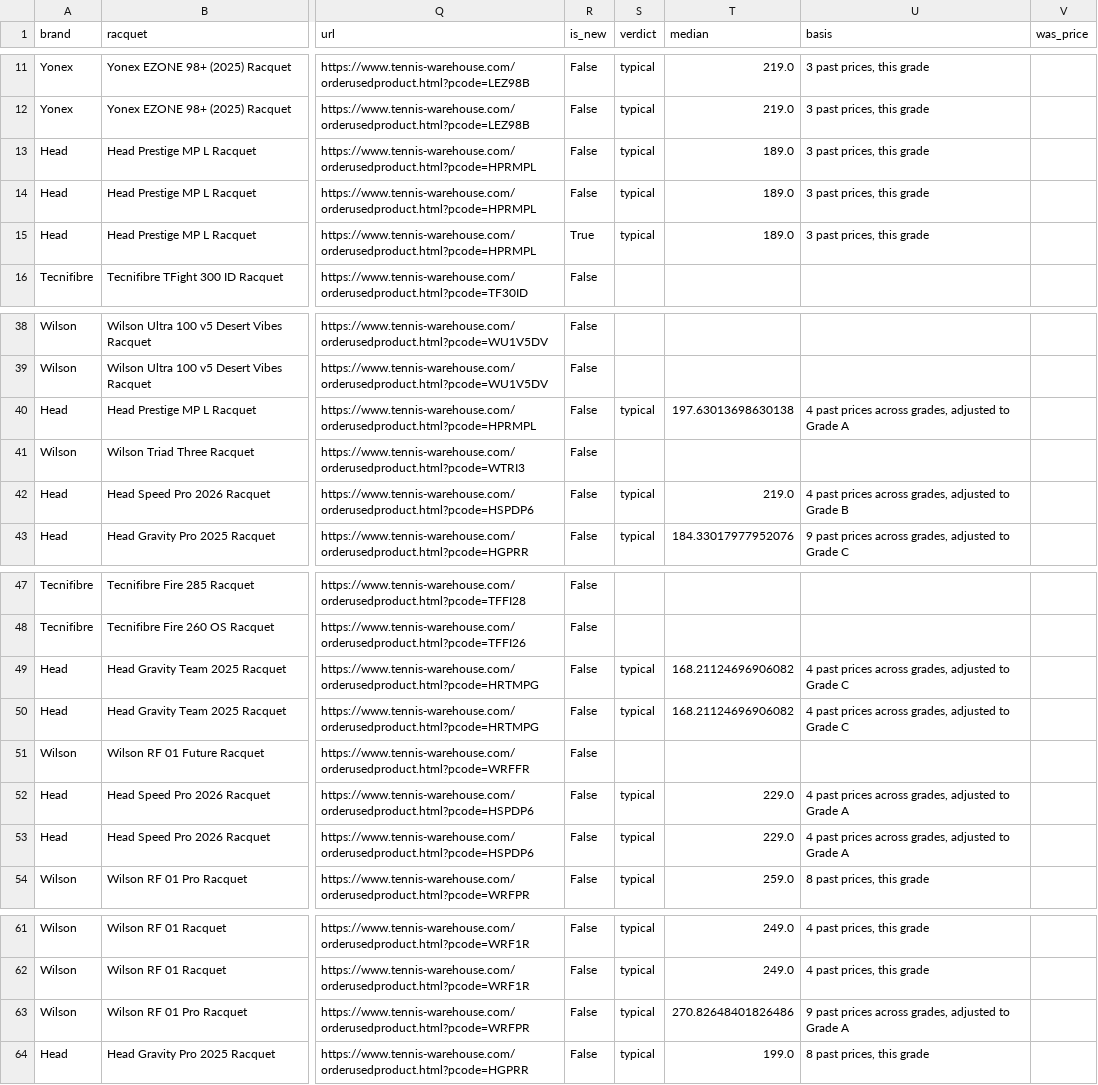
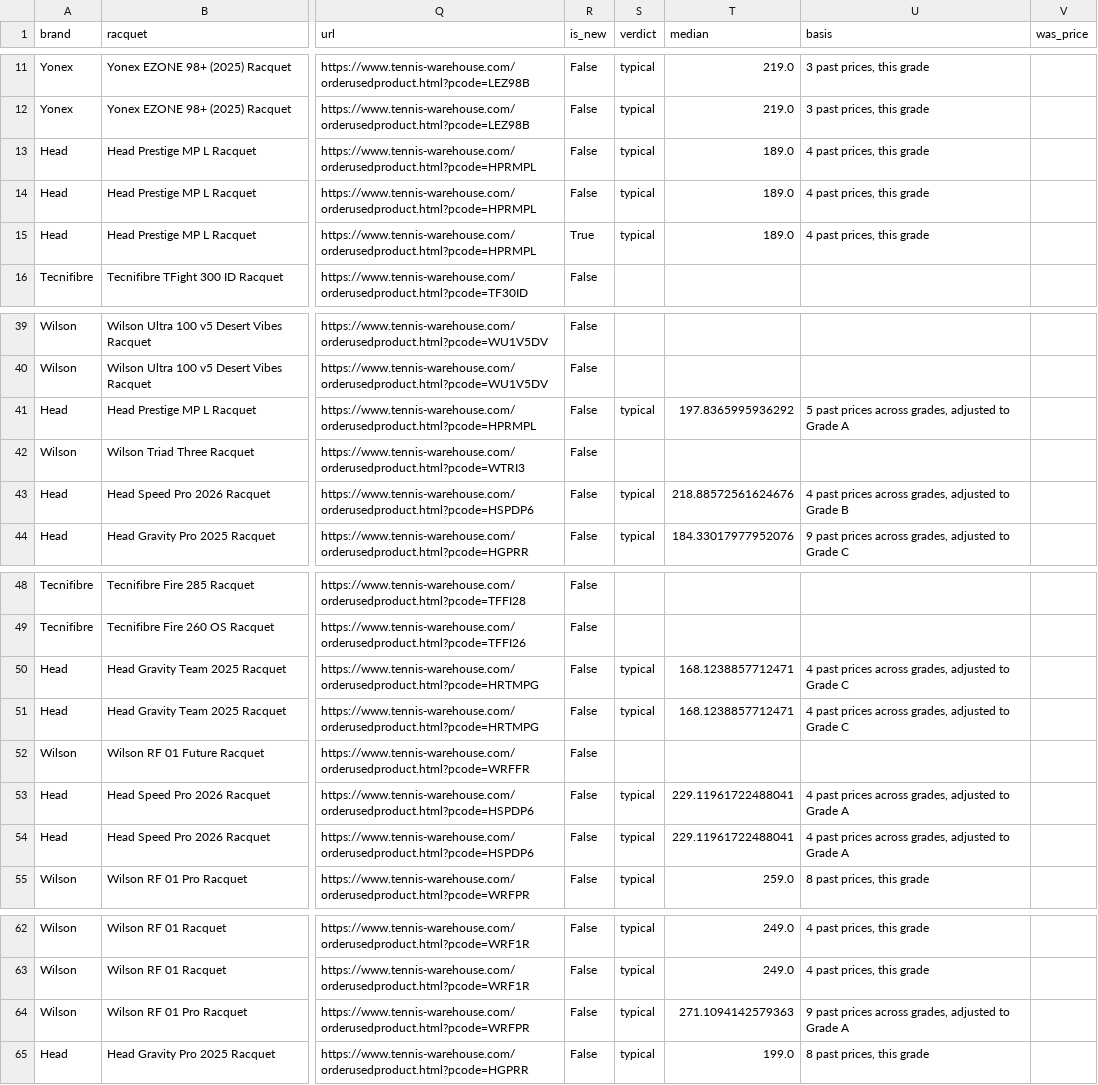
Before and after one commit to shudengnyc/tw-used-racket-tracker, a CSV file: used_prices.csv, drawn as a sheet; only a part is shown, gaps mark what is left out; addresses are those after the commit; the diff covers the shown part only; the diff names each change by its address in the sheet, - before the commit and + after, or states it on an @@ line.

```diff
--- a/used_prices.csv
+++ b/used_prices.csv
-U13:U15 (basis): 3 past prices, this grade
+U13:U15 (basis): 4 past prices, this grade
-T41 (median): 197.63013698630138
+T41 (median): 197.8365995936292
-U41 (basis): 4 past prices…
+U41 (basis): 5 past prices…
-T43 (median): 219.0
+T43 (median): 218.88572561624676
-T50:T51 (median): 168.21124696906082
+T50:T51 (median): 168.1238857712471
-T53:T54 (median): 229.0
+T53:T54 (median): 229.11961722488041
-T64 (median): 270.82648401826486
+T64 (median): 271.1094142579363
```
Also changed, not shown: 2 added rows, 3 removed rows and 12 edited cells elsewhere in this file, 3 other files.
